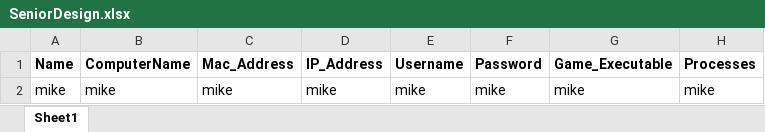
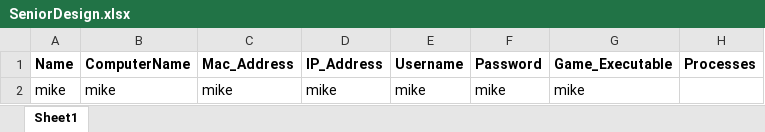
Before and after one commit to mcquadmj117/SeniorDesignErrorCodes, an Excel workbook: Seniordesign/bin/Debug/ExcelFiles/SeniorDesign.xlsx, sheet Sheet1, drawn as a sheet; values as stored, in another font and other column widths than the file's, no borders; the diff names each change by its address in the sheet, - before the commit and + after, or states it on an @@ line.

Commit message:
Null coelesce and excel changes

```diff
--- a/Seniordesign/bin/Debug/ExcelFiles/SeniorDesign.xlsx (sheet Sheet1)
+++ b/Seniordesign/bin/Debug/ExcelFiles/SeniorDesign.xlsx (sheet Sheet1)
-H2 (Processes): mike
+H2 (Processes): (empty)
```
Also changed, not shown: 1 other file.
